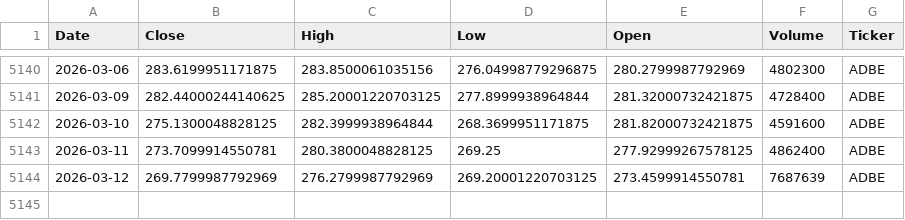
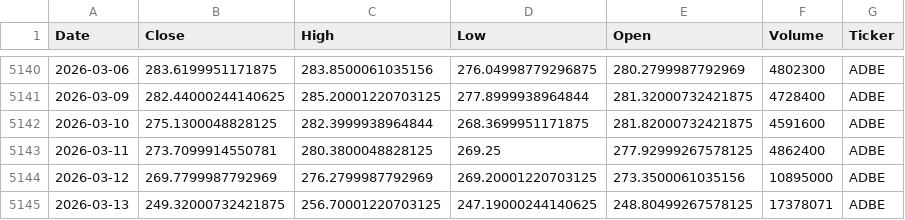
Before and after one commit to houdamouradi/finance-data-auto, a CSV file: data/ADBE_prices.csv, drawn as a sheet; only a part is shown, gaps mark what is left out.

```diff
--- a/data/ADBE_prices.csv
+++ b/data/ADBE_prices.csv
@@ -5143,2 +5143,3 @@ Date,Close,High,Low,Open,Volume,Ticker
 2026-03-11,273.7099914550781,280.3800048828125,269.25,277.92999267578125,4862400,ADBE
-2026-03-12,269.7799987792969,276.2799987792969,269.20001220703125,273.4599914550781,7687639,ADBE
+2026-03-12,269.7799987792969,276.2799987792969,269.20001220703125,273.3500061035156,10895000,ADBE
+2026-03-13,249.32000732421875,256.70001220703125,247.19000244140625,248.80499267578125,17378071,ADBE
```
Also changed, not shown: data/AMZN_prices.csv, data/CSCO_prices.csv, 13 other files.
